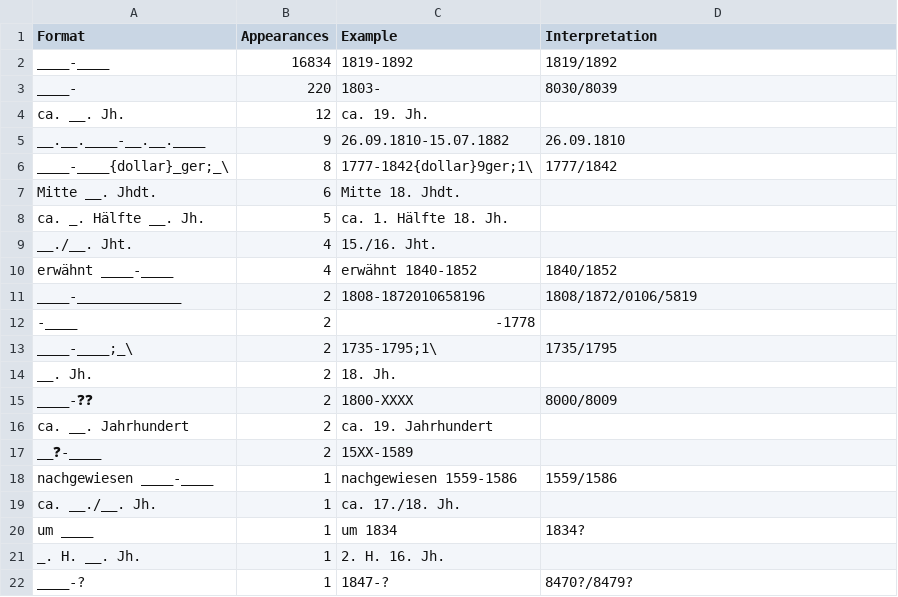
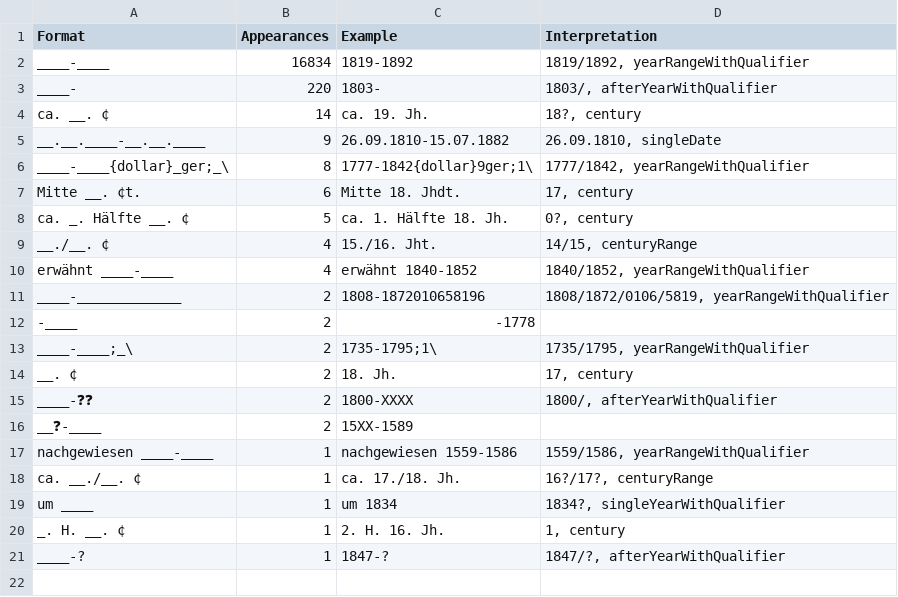
Before and after one commit to swiss-art-research-net/bso-data-pipeline, a CSV file: experiments/output/dateVariants-700$d.csv, drawn as a sheet.

```diff
--- a/experiments/output/dateVariants-700$d.csv
+++ b/experiments/output/dateVariants-700$d.csv
@@ -1,22 +1,21 @@
 Format,Appearances,Example,Interpretation
-____-____,16834,1819-1892,1819/1892
-____-,220,1803-,8030/8039
-ca. __. Jh.,12,ca. 19. Jh.,
-__.__.____-__.__.____,9,26.09.1810-15.07.1882,26.09.1810
-____-____{dollar}_ger;_\,8,1777-1842{dollar}9ger;1\ ,1777/1842
-Mitte __. Jhdt.,6, Mitte 18. Jhdt.,
-ca. _. Hälfte __. Jh.,5, ca. 1. Hälfte 18. Jh.,
-__./__. Jht.,4,15./16. Jht.,
-erwähnt ____-____,4,erwähnt 1840-1852,1840/1852
-____-_____________,2,1808-1872010658196,1808/1872/0106/5819
+____-____,16834,1819-1892,"1819/1892, yearRangeWithQualifier"
+____-,220,1803-,"1803/, afterYearWithQualifier"
+ca. __. ¢,14,ca. 19. Jh.,"18?, century"
+__.__.____-__.__.____,9,26.09.1810-15.07.1882,"26.09.1810, singleDate"
+____-____{dollar}_ger;_\,8,1777-1842{dollar}9ger;1\ ,"1777/1842, yearRangeWithQualifier"
+Mitte __. ¢t.,6, Mitte 18. Jhdt.,"17, century"
+ca. _. Hälfte __. ¢,5, ca. 1. Hälfte 18. Jh.,"0?, century"
+__./__. ¢,4,15./16. Jht.,"14/15, centuryRange"
+erwähnt ____-____,4,erwähnt 1840-1852,"1840/1852, yearRangeWithQualifier"
+____-_____________,2,1808-1872010658196,"1808/1872/0106/5819, yearRangeWithQualifier"
 -____,2, -1778 ,
-____-____;_\,2,1735-1795;1\ ,1735/1795
-__. Jh.,2,18. Jh. ,
-____-❓❓,2,1800-XXXX,8000/8009
-ca. __. Jahrhundert,2,ca. 19. Jahrhundert,
+____-____;_\,2,1735-1795;1\ ,"1735/1795, yearRangeWithQualifier"
+__. ¢,2,18. Jh. ,"17, century"
+____-❓❓,2,1800-XXXX,"1800/, afterYearWithQualifier"
 __❓-____,2,15XX-1589,
-nachgewiesen ____-____,1,nachgewiesen 1559-1586 ,1559/1586
-ca. __./__. Jh.,1,ca. 17./18. Jh.,
-um ____,1,um 1834,1834?
-_. H. __. Jh.,1, 2. H. 16. Jh.,
-____-?,1,1847-?,8470?/8479?
+nachgewiesen ____-____,1,nachgewiesen 1559-1586 ,"1559/1586, yearRangeWithQualifier"
+ca. __./__. ¢,1,ca. 17./18. Jh.,"16?/17?, centuryRange"
+um ____,1,um 1834,"1834?, singleYearWithQualifier"
+_. H. __. ¢,1, 2. H. 16. Jh.,"1, century"
+____-?,1,1847-?,"1847/?, afterYearWithQualifier"
```
Also changed, not shown: experiments/output/dateVariants-100$d.csv, experiments/output/dateVariants-264$c.csv, 5 other files.
